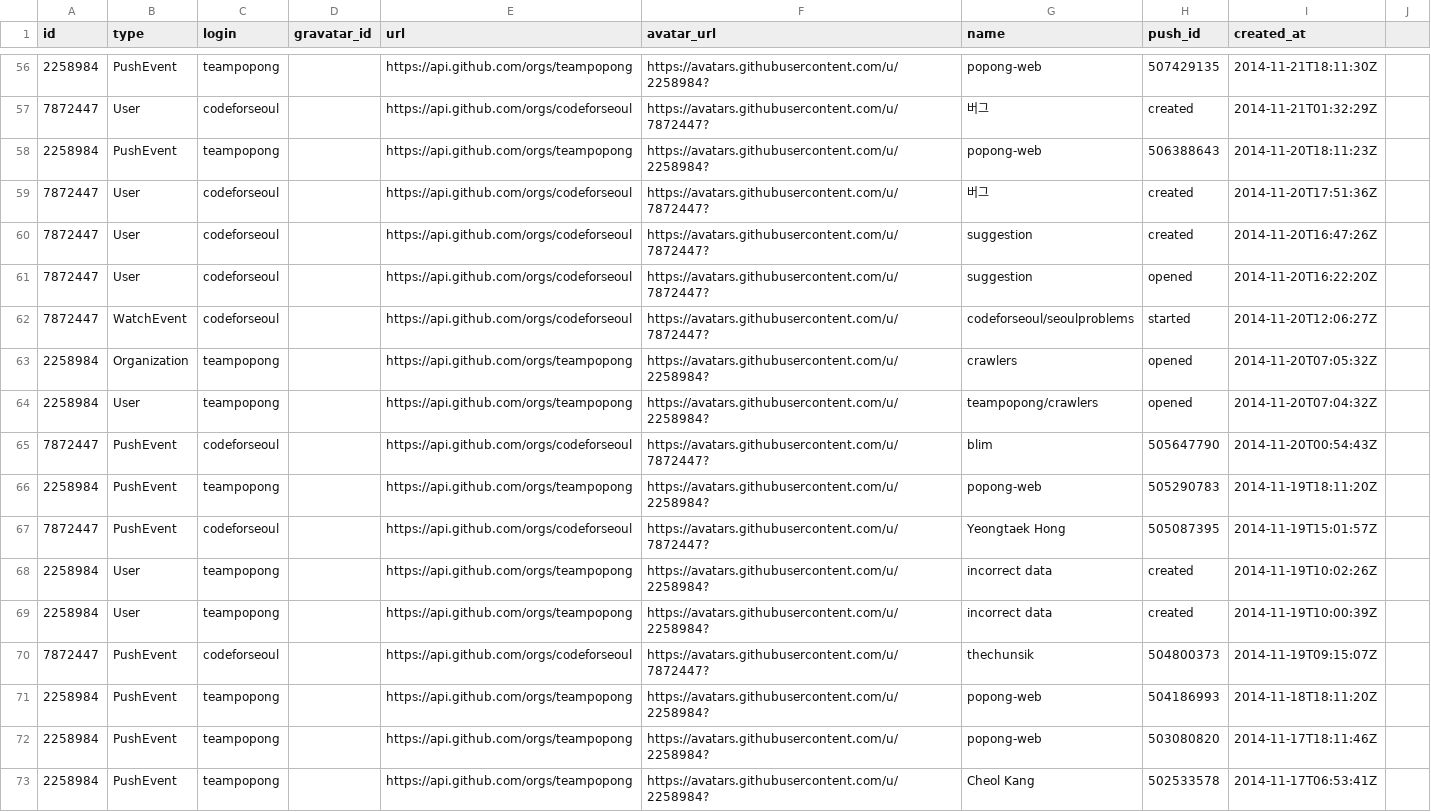
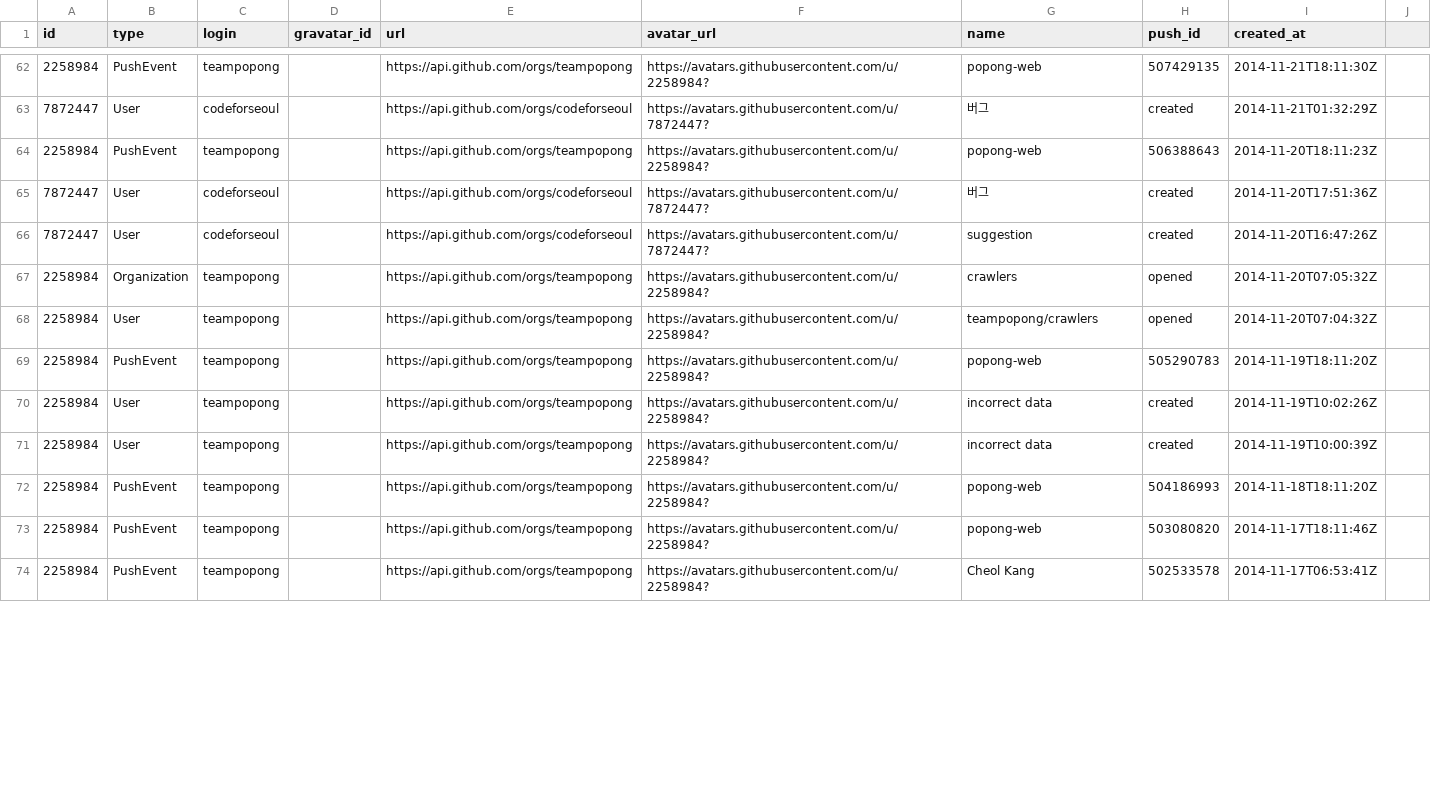
Before and after one commit to codenamu/codenamu.github.io, a CSV file: assets/community/community.csv, drawn as a sheet; only a part is shown, gaps mark what is left out; removed rows and columns are numbered as before the commit, all else as after; the diff covers the shown part only; the diff names each change by its address in the sheet, - before the commit and + after, or states it on an @@ line.

```diff
--- a/assets/community/community.csv
+++ b/assets/community/community.csv
-row 61: 7872447 | User | codeforseoul |  | https://api.github.com/orgs/codeforseoul | https://avatars.githubusercontent.com/u/7872447? | suggestion | opened | 2014-11-20T16:22:20Z
-row 62: 7872447 | WatchEvent | codeforseoul |  | https://api.github.com/orgs/codeforseoul | https://avatars.githubusercontent.com/u/7872447? | codeforseoul/seoulproblems | started | 2014-11-20T12:06:27Z
-row 65: 7872447 | PushEvent | codeforseoul |  | https://api.github.com/orgs/codeforseoul | https://avatars.githubusercontent.com/u/7872447? | blim | 505647790 | 2014-11-20T00:54:43Z
-row 67: 7872447 | PushEvent | codeforseoul |  | https://api.github.com/orgs/codeforseoul | https://avatars.githubusercontent.com/u/7872447? | Yeongtaek Hong | 505087395 | 2014-11-19T15:01:57Z
-row 70: 7872447 | PushEvent | codeforseoul |  | https://api.github.com/orgs/codeforseoul | https://avatars.githubusercontent.com/u/7872447? | thechunsik | 504800373 | 2014-11-19T09:15:07Z
```
Also changed, not shown: 9 added rows, 4 removed rows and 6 moved rows elsewhere in this file, 2 other files.
